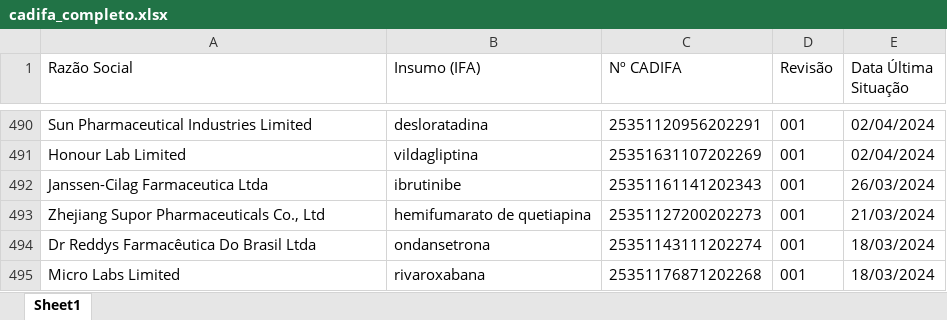
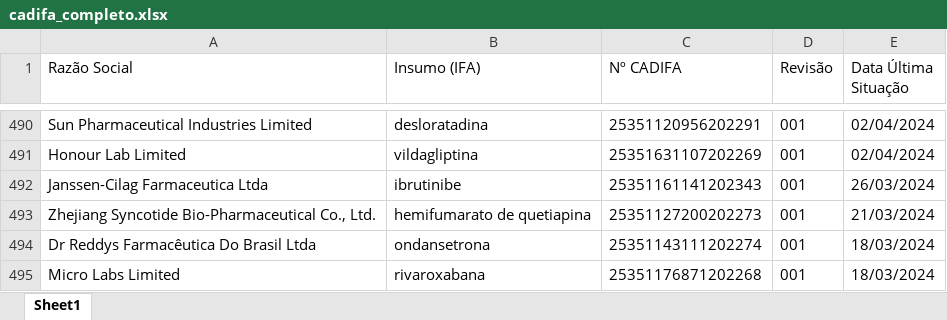
Before and after one commit to anastorion-oss/anvisa-cadifa-monitor, an Excel workbook: cadifa_completo.xlsx, sheet Sheet1, drawn as a sheet; only a part is shown, gaps mark what is left out; values as stored, in another font and other column widths than the file's, no borders; the diff names each change by its address in the sheet, - before the commit and + after, or states it on an @@ line.

```diff
--- a/cadifa_completo.xlsx (sheet Sheet1)
+++ b/cadifa_completo.xlsx (sheet Sheet1)
-A493 (Razão Social): Zhejiang Supor Pharmaceuticals Co., Ltd
+A493 (Razão Social): Zhejiang Syncotide Bio-Pharmaceutical Co., Ltd.
```
Also changed, not shown: cadifa_completo_anterior.xlsx, 1 other file.
